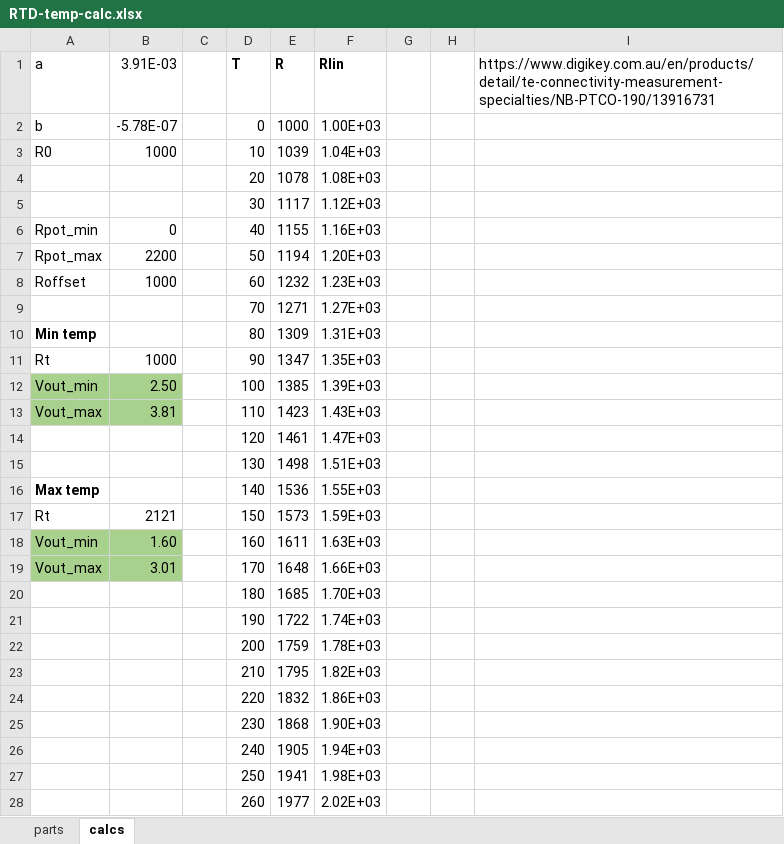
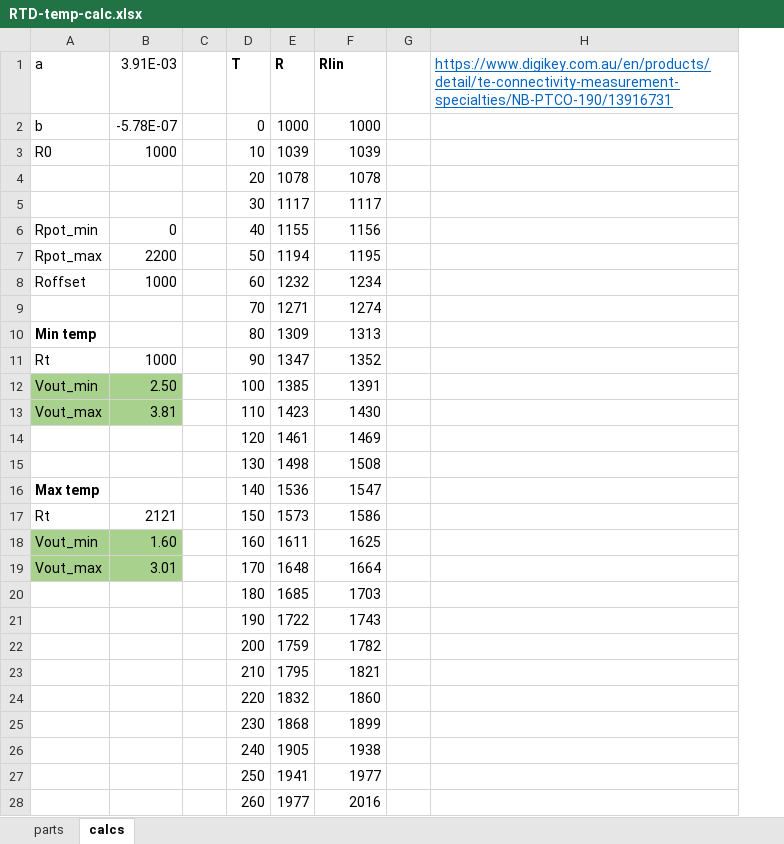
Before and after one commit to Labyrinthescaperooms/SmokeMachine, an Excel workbook: RTD-temp-calc.xlsx, sheet calcs, drawn as a sheet; only a part is shown; values as stored, in another font and other column widths than the file's, no borders; charts and pictures not drawn; removed rows and columns are numbered as before the commit, all else as after; the diff covers the shown part only; the diff names each change by its address in the sheet, - before the commit and + after, or states it on an @@ line.

Commit message:
Updated calcs

```diff
--- a/RTD-temp-calc.xlsx (sheet calcs)
+++ b/RTD-temp-calc.xlsx (sheet calcs)
-column H, empty
@@ H1 underline: off → on, text colour: black → #0563C1 @@
-F2 (Rlin): 1.00E+03
+F2 (Rlin): 1000
-F3 (Rlin): 1.04E+03
+F3 (Rlin): 1039
-F4 (Rlin): 1.08E+03
+F4 (Rlin): 1078
-F5 (Rlin): 1.12E+03
+F5 (Rlin): 1117
-F6 (Rlin): 1.16E+03
+F6 (Rlin): 1156
-F7 (Rlin): 1.20E+03
+F7 (Rlin): 1195
-F8 (Rlin): 1.23E+03
+F8 (Rlin): 1234
-F9 (Rlin): 1.27E+03
+F9 (Rlin): 1274
-F10 (Rlin): 1.31E+03
+F10 (Rlin): 1313
-F11 (Rlin): 1.35E+03
+F11 (Rlin): 1352
-F12 (Rlin): 1.39E+03
+F12 (Rlin): 1391
-F13 (Rlin): 1.43E+03
+F13 (Rlin): 1430
-F14 (Rlin): 1.47E+03
+F14 (Rlin): 1469
-F15 (Rlin): 1.51E+03
+F15 (Rlin): 1508
-F16 (Rlin): 1.55E+03
+F16 (Rlin): 1547
-F17 (Rlin): 1.59E+03
+F17 (Rlin): 1586
-F18 (Rlin): 1.63E+03
+F18 (Rlin): 1625
-F19 (Rlin): 1.66E+03
+F19 (Rlin): 1664
-F20 (Rlin): 1.70E+03
+F20 (Rlin): 1703
-F21 (Rlin): 1.74E+03
+F21 (Rlin): 1743
-F22 (Rlin): 1.78E+03
+F22 (Rlin): 1782
-F23 (Rlin): 1.82E+03
+F23 (Rlin): 1821
-F24 (Rlin): 1.86E+03
+F24 (Rlin): 1860
-F25 (Rlin): 1.90E+03
+F25 (Rlin): 1899
-F26 (Rlin): 1.94E+03
+F26 (Rlin): 1938
-F27 (Rlin): 1.98E+03
+F27 (Rlin): 1977
-F28 (Rlin): 2.02E+03
+F28 (Rlin): 2016
```
Also changed, not shown: 12 edited cells elsewhere in this sheet, sheet parts, charts or pictures, 7 other files.
